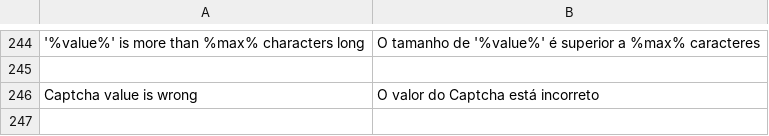
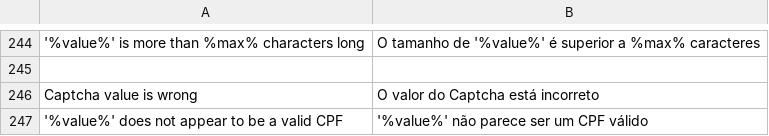
Before and after one commit to preceptor/trilhas-core, a CSV file: data/language/pt_BR/validate.csv, drawn as a sheet; only a part is shown, gaps mark what is left out.

```diff
--- a/data/language/pt_BR/validate.csv
+++ b/data/language/pt_BR/validate.csv
@@ -246 +246,2 @@
 "Captcha value is wrong";"O valor do Captcha está incorreto"
+"'%value%' does not appear to be a valid CPF";"'%value%' não parece ser um CPF válido"
```
Also changed, not shown: 3 other files.
